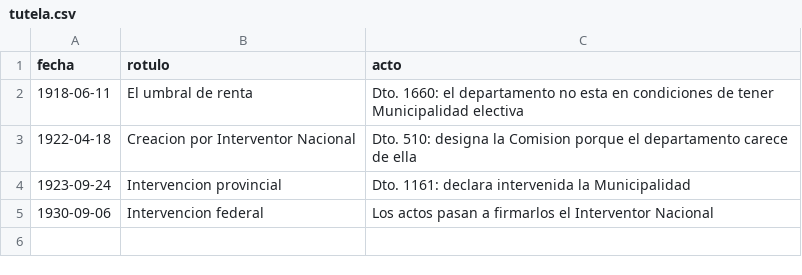
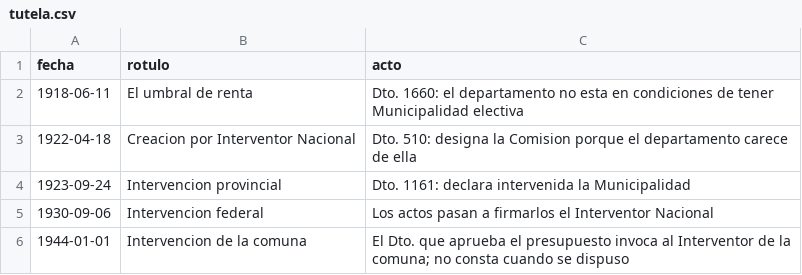
Before and after one commit to ediedrich/mapas_caldera, a CSV file: datos/cargos/tutela.csv, drawn as a sheet; the diff names each change by its address in the sheet, - before the commit and + after, or states it on an @@ line.

```diff
--- a/datos/cargos/tutela.csv
+++ b/datos/cargos/tutela.csv
+row 6: 1944-01-01 | Intervencion de la comuna | El Dto. que aprueba el presupuesto invoca al Interventor de la comuna; no consta cuando se dispuso
```
Also changed, not shown: datos/cargos/comision.csv, datos/cargos/titulares.csv, 8 other files.
